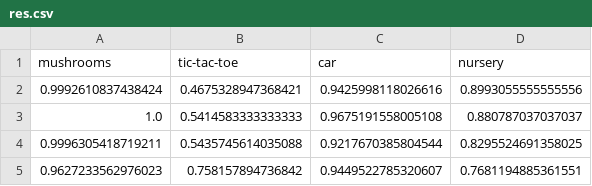
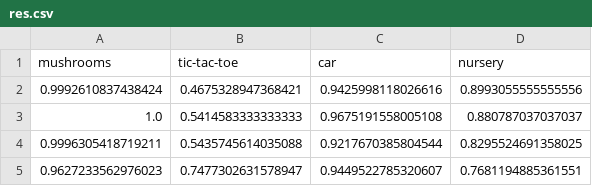
Before and after one commit to Ecodrin/ML, a CSV file: hw2/res.csv, drawn as a sheet.

```diff
--- a/hw2/res.csv
+++ b/hw2/res.csv
@@ -4,2 +4,2 @@ mushrooms,tic-tac-toe,car,nursery
 0.9996305418719211,0.5435745614035088,0.9217670385804544,0.8295524691358025
-0.9627233562976023,0.758157894736842,0.9449522785320607,0.7681194885361551
+0.9627233562976023,0.7477302631578947,0.9449522785320607,0.7681194885361551
```
Also changed, not shown: 2 other files.
